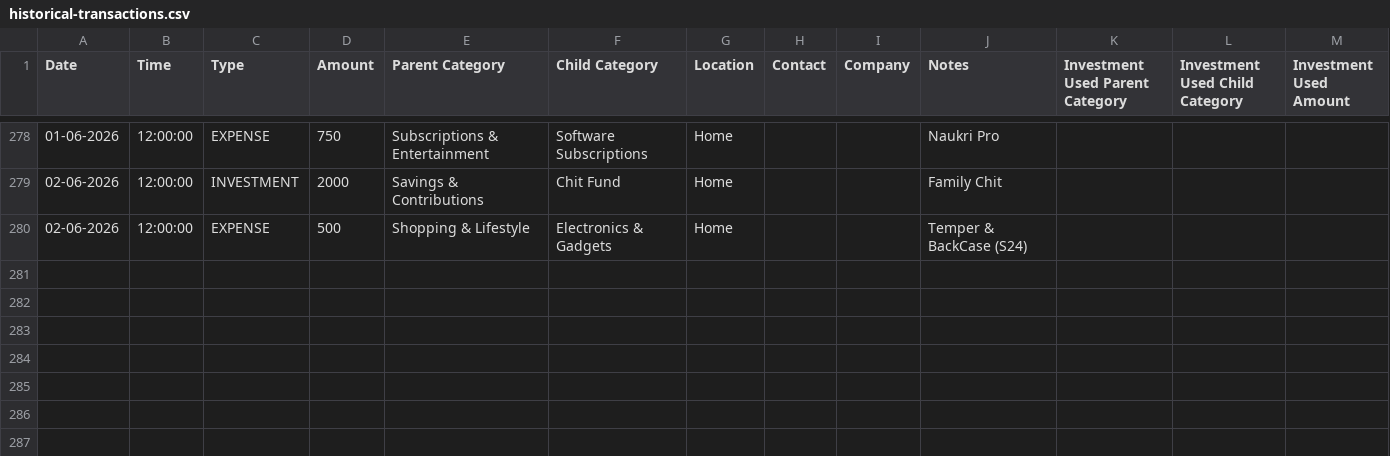
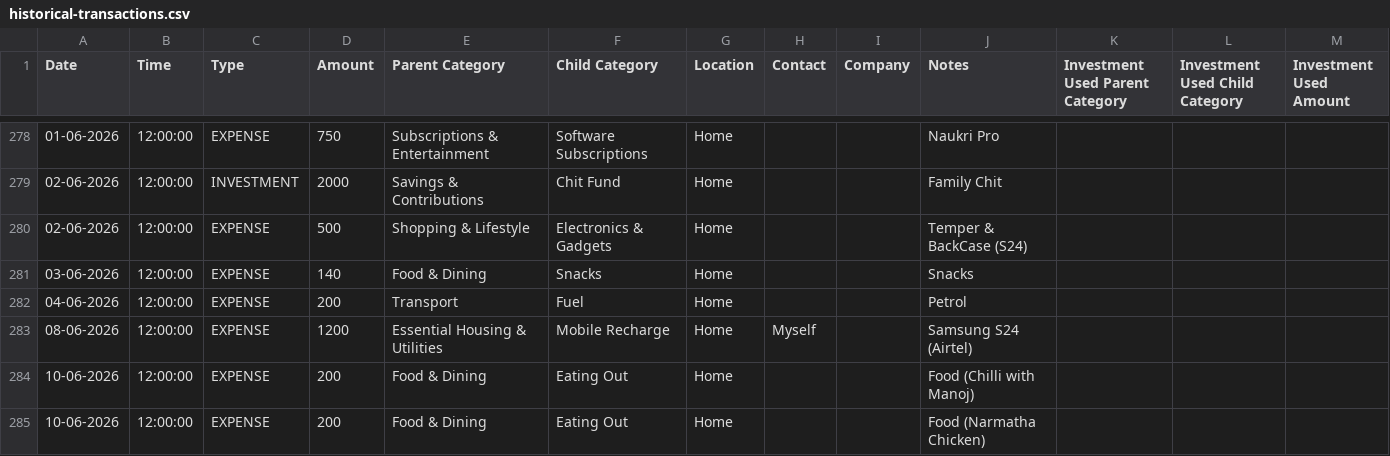
Before and after one commit to mdkdinesh2503/finance-tracker, a CSV file: data/historical-transactions.csv, drawn as a sheet; only a part is shown, gaps mark what is left out; the diff names each change by its address in the sheet, - before the commit and + after, or states it on an @@ line.

Commit message:
feat: initialize historical transactions dataset in CSV format

```diff
--- a/data/historical-transactions.csv
+++ b/data/historical-transactions.csv
+row 281: 03-06-2026 | 12:00:00 | EXPENSE | 140 | Food & Dining | Snacks | Home |  |  | Snacks
+row 282: 04-06-2026 | 12:00:00 | EXPENSE | 200 | Transport | Fuel | Home |  |  | Petrol
+row 283: 08-06-2026 | 12:00:00 | EXPENSE | 1200 | Essential Housing & Utilities | Mobile Recharge | Home | Myself |  | Samsung S24 (Airtel)
+row 284: 10-06-2026 | 12:00:00 | EXPENSE | 200 | Food & Dining | Eating Out | Home |  |  | Food (Chilli with Manoj)
+row 285: 10-06-2026 | 12:00:00 | EXPENSE | 200 | Food & Dining | Eating Out | Home |  |  | Food (Narmatha Chicken)
```
